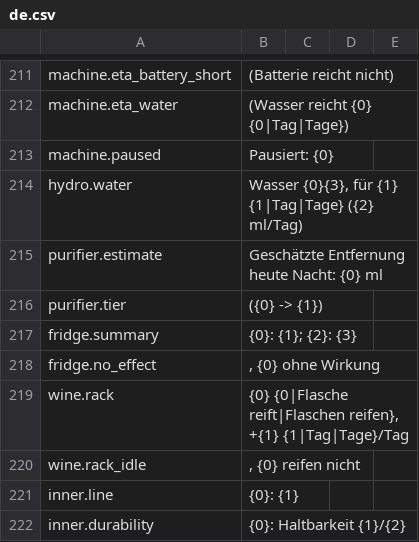
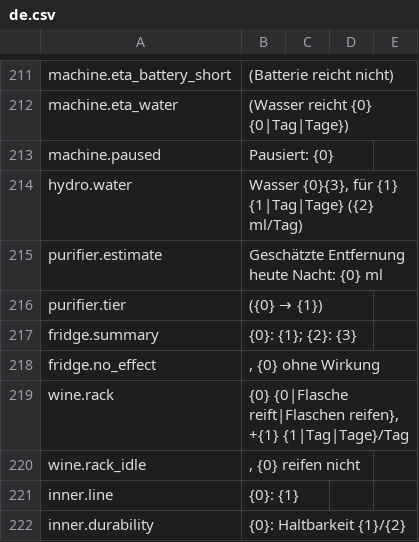
Before and after one commit to Nwflower/item-details, a CSV file: Localization/de.csv, drawn as a sheet; only a part is shown, gaps mark what is left out.

```diff
--- a/Localization/de.csv
+++ b/Localization/de.csv
@@ -215,3 +215,3 @@ hydro.water,"Wasser {0}{3}, für {1} {1|Tag|Tage} ({2} ml/Tag)"
 purifier.estimate,"Geschätzte Entfernung heute Nacht: {0} ml"
-purifier.tier," ({0} -> {1})"
+purifier.tier," ({0} → {1})"
 fridge.summary,{0}: {1}; {2}: {3}
```
Also changed, not shown: Localization/es.csv, Localization/fr.csv, 8 other files.
